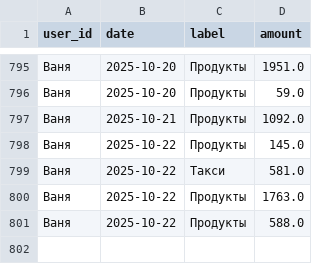
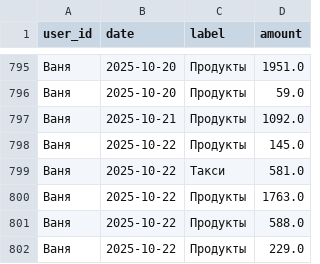
Before and after one commit to v0r0bi0v/Spending-Statistics, a CSV file: expenses.csv, drawn as a sheet; only a part is shown, gaps mark what is left out.

Commit message:
SPENDING AUTOCOMMIT 2025-10-22 18:34:03 UTC

```diff
--- a/expenses.csv
+++ b/expenses.csv
@@ -801 +801,2 @@ user_id,date,label,amount
 Ваня,2025-10-22,Продукты,588.0
+Ваня,2025-10-22,Продукты,229.0
```
